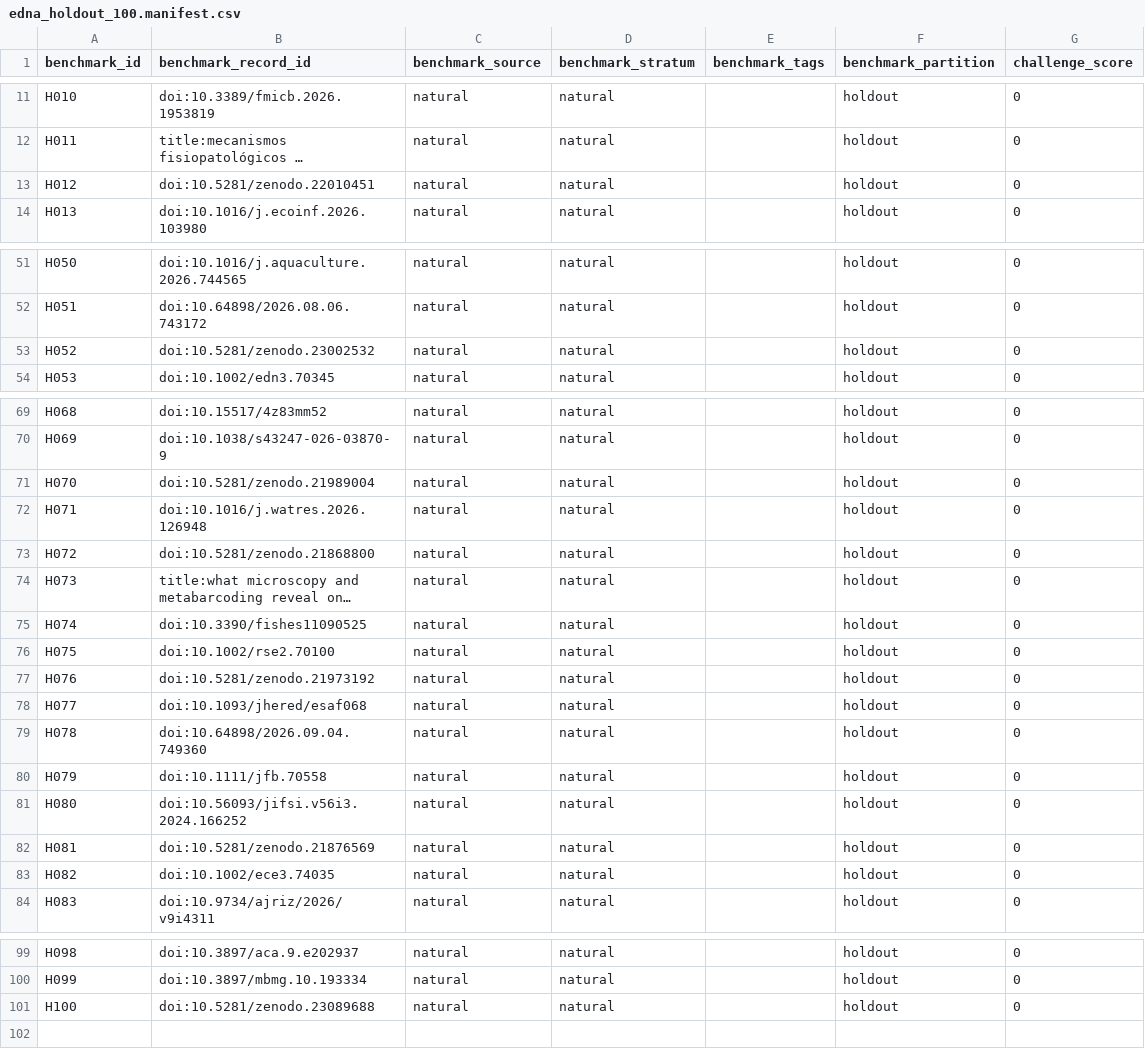
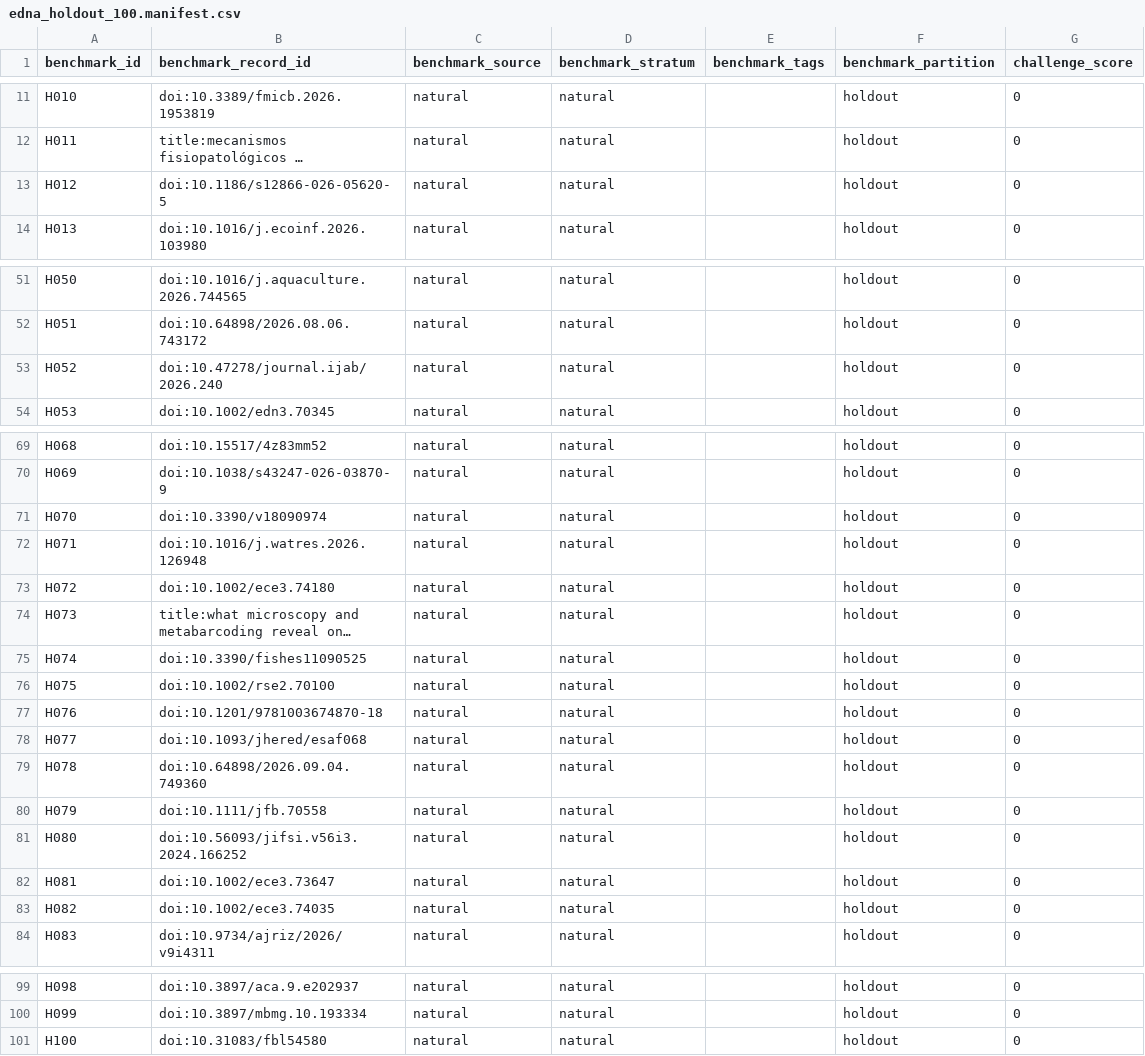
Before and after one commit to NaokiShibata/eDNA-paper-downloader, a CSV file: benchmark/edna_holdout_100.manifest.csv, drawn as a sheet; only a part is shown, gaps mark what is left out; long unchanged cells end in …; the diff names each change by its address in the sheet, - before the commit and + after, or states it on an @@ line.

```diff
--- a/benchmark/edna_holdout_100.manifest.csv
+++ b/benchmark/edna_holdout_100.manifest.csv
-B13 (benchmark_record_id): doi:10.5281/zenodo.22010451
+B13 (benchmark_record_id): doi:10.1186/s12866-026-05620-5
-B53 (benchmark_record_id): doi:10.5281/zenodo.23002532
+B53 (benchmark_record_id): doi:10.47278/journal.ijab/2026.240
-B71 (benchmark_record_id): doi:10.5281/zenodo.21989004
+B71 (benchmark_record_id): doi:10.3390/v18090974
-B73 (benchmark_record_id): doi:10.5281/zenodo.21868800
+B73 (benchmark_record_id): doi:10.1002/ece3.74180
-B77 (benchmark_record_id): doi:10.5281/zenodo.21973192
+B77 (benchmark_record_id): doi:10.1201/9781003674870-18
-B82 (benchmark_record_id): doi:10.5281/zenodo.21876569
+B82 (benchmark_record_id): doi:10.1002/ece3.73647
-B101 (benchmark_record_id): doi:10.5281/zenodo.23089688
+B101 (benchmark_record_id): doi:10.31083/fbl54580
```
Also changed, not shown: benchmark/edna_holdout_100.review.csv, 5 other files.
